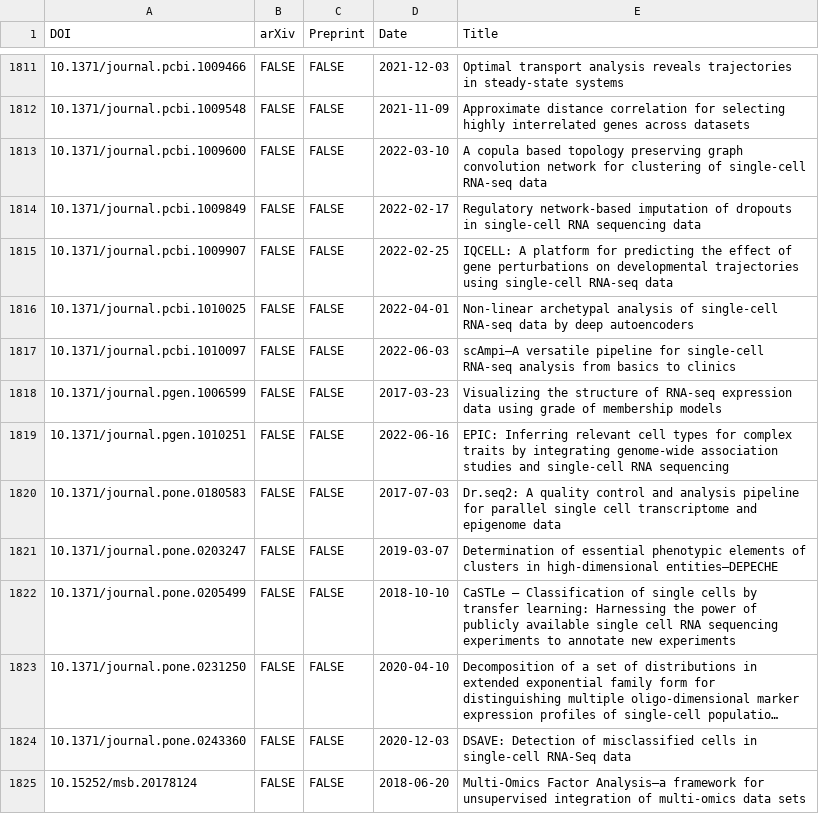
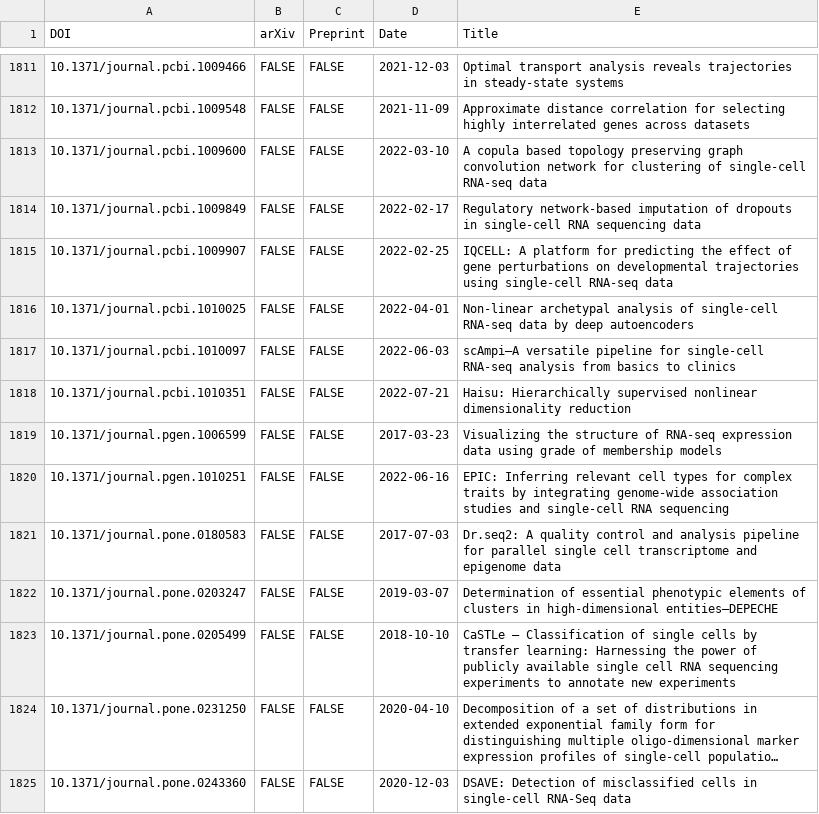
Before and after one commit to scRNA-tools/scRNA-tools, a TSV file: database/references.tsv, drawn as a sheet; only a part is shown, gaps mark what is left out; the shorter side is filled out with more unchanged rows; long unchanged cells end in ….

```diff
--- a/database/references.tsv
+++ b/database/references.tsv
@@ -1817,2 +1817,3 @@ DOI	arXiv	Preprint	Date	Title
 10.1371/journal.pcbi.1010097	FALSE	FALSE	2022-06-03	scAmpi—A versatile pipeline for single-cell RNA-seq analysis from basics to clinics
+10.1371/journal.pcbi.1010351	FALSE	FALSE	2022-07-21	Haisu: Hierarchically supervised nonlinear dimensionality reduction
 10.1371/journal.pgen.1006599	FALSE	FALSE	2017-03-23	Visualizing the structure of RNA-seq expression data using grade of membership models
```
Also changed, not shown: database/doi-idx.tsv, database/reference-links.tsv, 1 other file.
